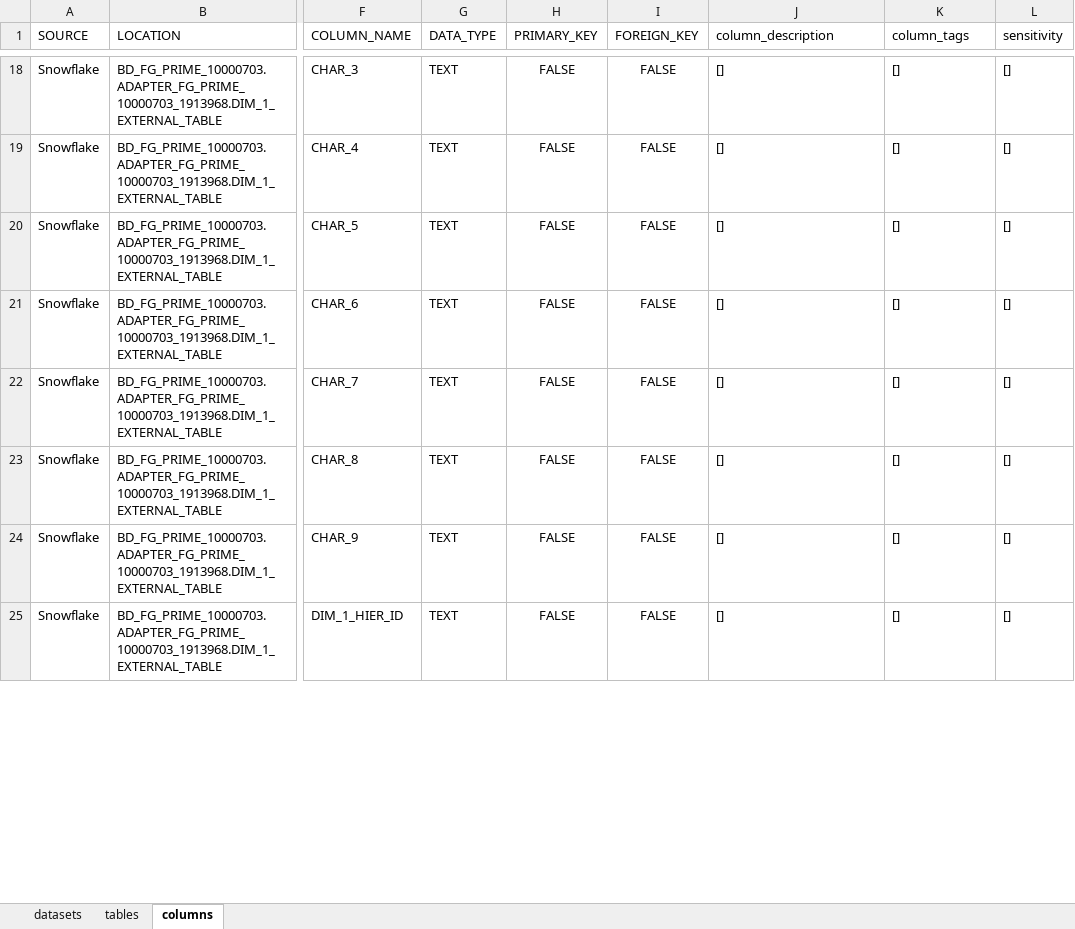
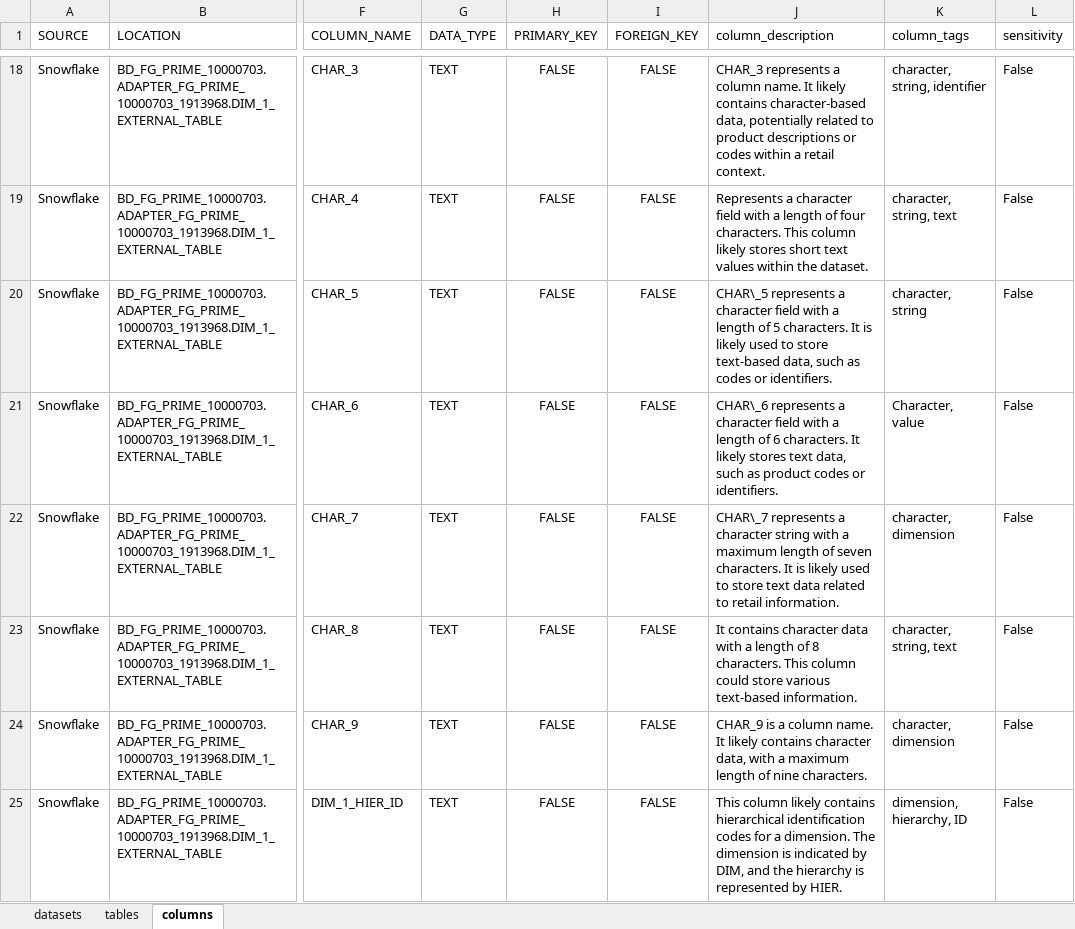
Before and after one commit to rohithareddy-03/studio, an Excel workbook: public/csv_data_store/catalog.xlsx, sheet columns, drawn as a sheet; only a part is shown, gaps mark what is left out; values as stored, in another font and other column widths than the file's, no borders; charts and pictures not drawn; the diff covers the shown part only; the diff names each change by its address in the sheet, - before the commit and + after, or states it on an @@ line.

```diff
--- a/public/csv_data_store/catalog.xlsx (sheet columns)
+++ b/public/csv_data_store/catalog.xlsx (sheet columns)
-J18 (column_description): []
+J18 (column_description): CHAR_3 represents a column name. It likely contains character-based data, potentially related to product descriptions or codes within a retail context.
-K18 (column_tags): []
+K18 (column_tags): character, string, identifier
-L18:L25 (sensitivity): []
+L18:L25 (sensitivity): False
-J19 (column_description): []
+J19 (column_description): Represents a character field with a length of four characters. This column likely stores short text values within the dataset.
-K19 (column_tags): []
+K19 (column_tags): character, string, text
-J20 (column_description): []
+J20 (column_description): CHAR\_5 represents a character field with a length of 5 characters. It is likely used to store text-based data, such as codes or identifiers.
-K20 (column_tags): []
+K20 (column_tags): character, string
-J21 (column_description): []
+J21 (column_description): CHAR\_6 represents a character field with a length of 6 characters. It likely stores text data, such as product codes or identifiers.
-K21 (column_tags): []
+K21 (column_tags): Character, value
-J22 (column_description): []
+J22 (column_description): CHAR\_7 represents a character string with a maximum length of seven characters. It is likely used to store text data related to retail information.
-K22 (column_tags): []
+K22 (column_tags): character, dimension
-J23 (column_description): []
+J23 (column_description): It contains character data with a length of 8 characters. This column could store various text-based information.
-K23 (column_tags): []
+K23 (column_tags): character, string, text
-J24 (column_description): []
+J24 (column_description): CHAR_9 is a column name. It likely contains character data, with a maximum length of nine characters.
-K24 (column_tags): []
+K24 (column_tags): character, dimension
-J25 (column_description): []
+J25 (column_description): This column likely contains hierarchical identification codes for a dimension. The dimension is indicated by DIM, and the hierarchy is represented by HIER.
-K25 (column_tags): []
+K25 (column_tags): dimension, hierarchy, ID
```
Also changed, not shown: 1828 edited cells elsewhere in this sheet, sheet tables, charts or pictures, 6 other files.
